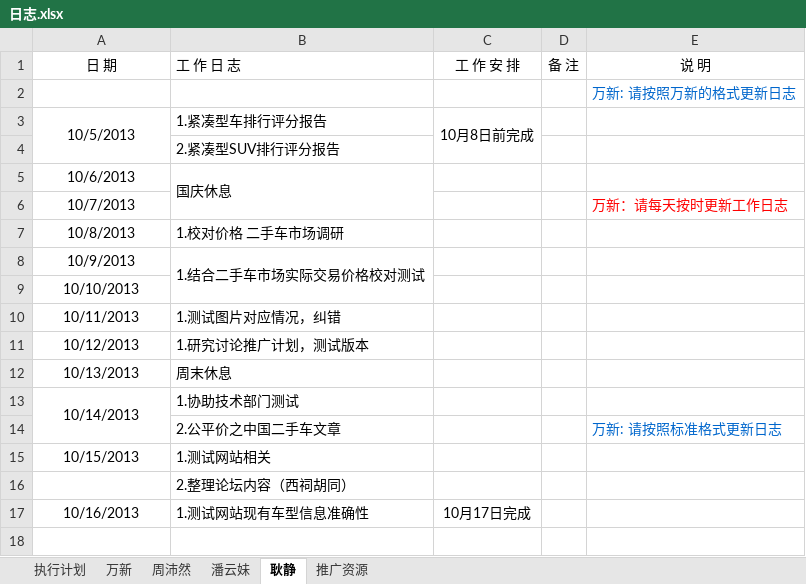
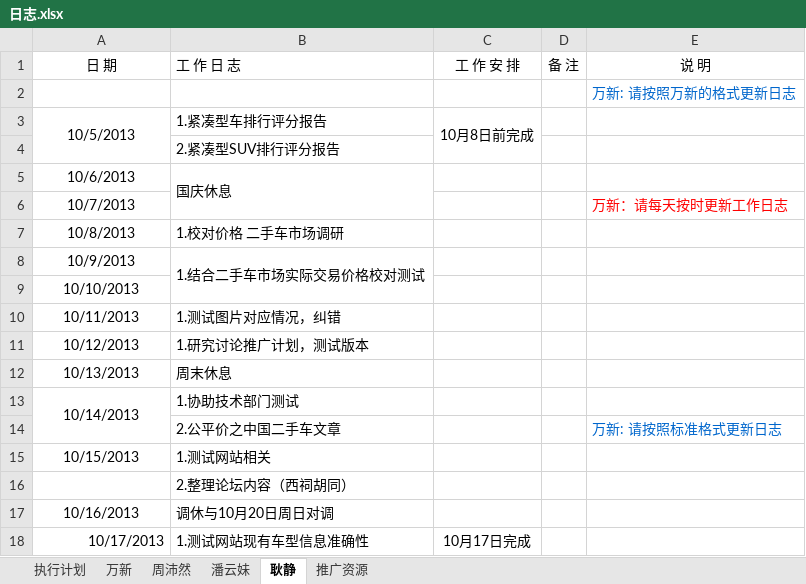
Before and after one commit to GPJxiaoshou/xiaoshou, an Excel workbook: 日志.xlsx, sheet 耿静, drawn as a sheet; values as stored, in another font and other column widths than the file's, no borders; addresses are those after the commit; the diff names each change by its address in the sheet, - before the commit and + after, or states it on an @@ line.

Commit message:
日志

```diff
--- a/日志.xlsx (sheet 耿静)
+++ b/日志.xlsx (sheet 耿静)
+row 17: 10/16/2013 | 调休与10月20日周日对调
-A18 (日 期): 10/16/2013
+A18 (日 期): 10/17/2013
-A18 alignment: center
+A18 alignment: right
```
